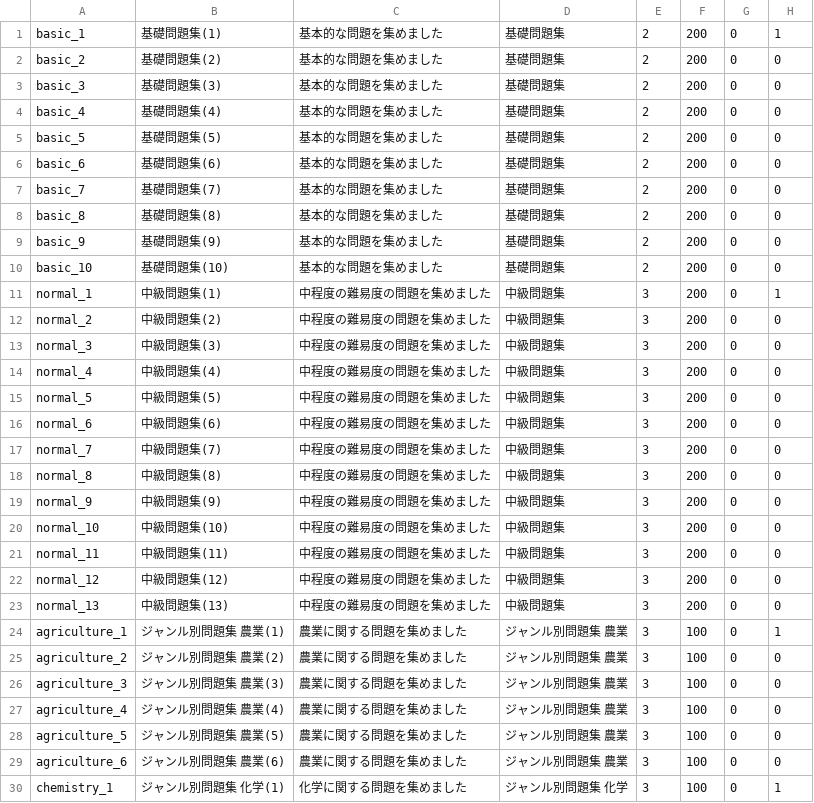
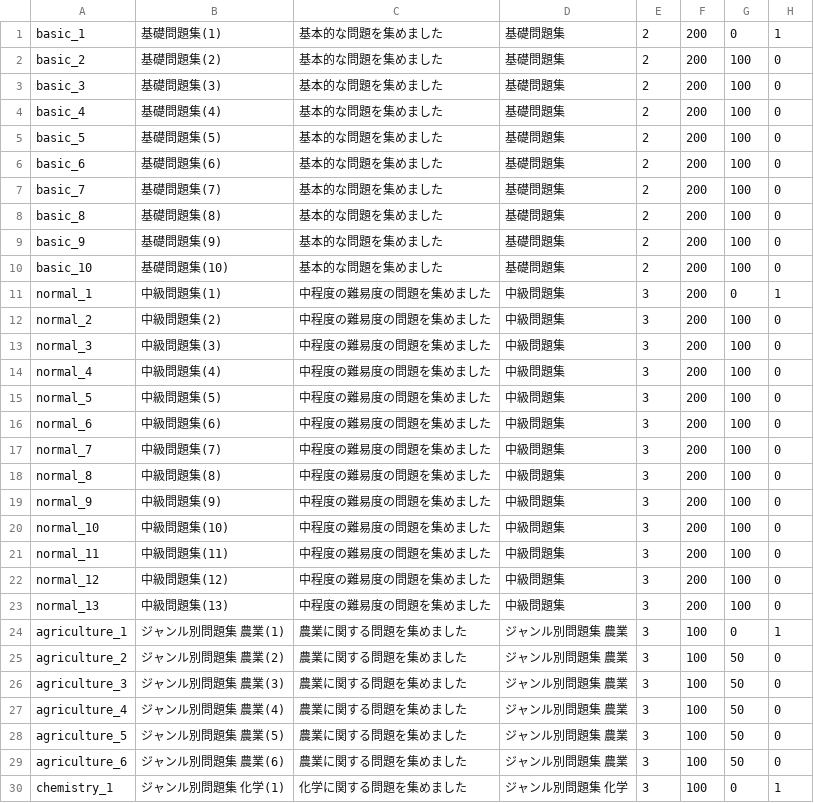
Before and after one commit to tishii2479/englishApp, a CSV file: EnglishApp/csv/workbook.csv, drawn as a sheet; only a part is shown; the diff covers the shown part only.

```diff
--- a/EnglishApp/csv/workbook.csv
+++ b/EnglishApp/csv/workbook.csv
@@ -1,30 +1,30 @@
 basic_1,基礎問題集(1),基本的な問題を集めました,基礎問題集,2,200,0,1
-basic_2,基礎問題集(2),基本的な問題を集めました,基礎問題集,2,200,0,0
-basic_3,基礎問題集(3),基本的な問題を集めました,基礎問題集,2,200,0,0
-basic_4,基礎問題集(4),基本的な問題を集めました,基礎問題集,2,200,0,0
-basic_5,基礎問題集(5),基本的な問題を集めました,基礎問題集,2,200,0,0
-basic_6,基礎問題集(6),基本的な問題を集めました,基礎問題集,2,200,0,0
-basic_7,基礎問題集(7),基本的な問題を集めました,基礎問題集,2,200,0,0
-basic_8,基礎問題集(8),基本的な問題を集めました,基礎問題集,2,200,0,0
-basic_9,基礎問題集(9),基本的な問題を集めました,基礎問題集,2,200,0,0
-basic_10,基礎問題集(10),基本的な問題を集めました,基礎問題集,2,200,0,0
+basic_2,基礎問題集(2),基本的な問題を集めました,基礎問題集,2,200,100,0
+basic_3,基礎問題集(3),基本的な問題を集めました,基礎問題集,2,200,100,0
+basic_4,基礎問題集(4),基本的な問題を集めました,基礎問題集,2,200,100,0
+basic_5,基礎問題集(5),基本的な問題を集めました,基礎問題集,2,200,100,0
+basic_6,基礎問題集(6),基本的な問題を集めました,基礎問題集,2,200,100,0
+basic_7,基礎問題集(7),基本的な問題を集めました,基礎問題集,2,200,100,0
+basic_8,基礎問題集(8),基本的な問題を集めました,基礎問題集,2,200,100,0
+basic_9,基礎問題集(9),基本的な問題を集めました,基礎問題集,2,200,100,0
+basic_10,基礎問題集(10),基本的な問題を集めました,基礎問題集,2,200,100,0
 normal_1,中級問題集(1),中程度の難易度の問題を集めました,中級問題集,3,200,0,1
-normal_2,中級問題集(2),中程度の難易度の問題を集めました,中級問題集,3,200,0,0
-normal_3,中級問題集(3),中程度の難易度の問題を集めました,中級問題集,3,200,0,0
-normal_4,中級問題集(4),中程度の難易度の問題を集めました,中級問題集,3,200,0,0
-normal_5,中級問題集(5),中程度の難易度の問題を集めました,中級問題集,3,200,0,0
-normal_6,中級問題集(6),中程度の難易度の問題を集めました,中級問題集,3,200,0,0
-normal_7,中級問題集(7),中程度の難易度の問題を集めました,中級問題集,3,200,0,0
-normal_8,中級問題集(8),中程度の難易度の問題を集めました,中級問題集,3,200,0,0
-normal_9,中級問題集(9),中程度の難易度の問題を集めました,中級問題集,3,200,0,0
-normal_10,中級問題集(10),中程度の難易度の問題を集めました,中級問題集,3,200,0,0
-normal_11,中級問題集(11),中程度の難易度の問題を集めました,中級問題集,3,200,0,0
-normal_12,中級問題集(12),中程度の難易度の問題を集めました,中級問題集,3,200,0,0
-normal_13,中級問題集(13),中程度の難易度の問題を集めました,中級問題集,3,200,0,0
+normal_2,中級問題集(2),中程度の難易度の問題を集めました,中級問題集,3,200,100,0
+normal_3,中級問題集(3),中程度の難易度の問題を集めました,中級問題集,3,200,100,0
+normal_4,中級問題集(4),中程度の難易度の問題を集めました,中級問題集,3,200,100,0
+normal_5,中級問題集(5),中程度の難易度の問題を集めました,中級問題集,3,200,100,0
+normal_6,中級問題集(6),中程度の難易度の問題を集めました,中級問題集,3,200,100,0
+normal_7,中級問題集(7),中程度の難易度の問題を集めました,中級問題集,3,200,100,0
+normal_8,中級問題集(8),中程度の難易度の問題を集めました,中級問題集,3,200,100,0
+normal_9,中級問題集(9),中程度の難易度の問題を集めました,中級問題集,3,200,100,0
+normal_10,中級問題集(10),中程度の難易度の問題を集めました,中級問題集,3,200,100,0
+normal_11,中級問題集(11),中程度の難易度の問題を集めました,中級問題集,3,200,100,0
+normal_12,中級問題集(12),中程度の難易度の問題を集めました,中級問題集,3,200,100,0
+normal_13,中級問題集(13),中程度の難易度の問題を集めました,中級問題集,3,200,100,0
 agriculture_1,ジャンル別問題集　農業(1),農業に関する問題を集めました,ジャンル別問題集　農業,3,100,0,1
-agriculture_2,ジャンル別問題集　農業(2),農業に関する問題を集めました,ジャンル別問題集　農業,3,100,0,0
-agriculture_3,ジャンル別問題集　農業(3),農業に関する問題を集めました,ジャンル別問題集　農業,3,100,0,0
-agriculture_4,ジャンル別問題集　農業(4),農業に関する問題を集めました,ジャンル別問題集　農業,3,100,0,0
-agriculture_5,ジャンル別問題集　農業(5),農業に関する問題を集めました,ジャンル別問題集　農業,3,100,0,0
-agriculture_6,ジャンル別問題集　農業(6),農業に関する問題を集めました,ジャンル別問題集　農業,3,100,0,0
+agriculture_2,ジャンル別問題集　農業(2),農業に関する問題を集めました,ジャンル別問題集　農業,3,100,50,0
+agriculture_3,ジャンル別問題集　農業(3),農業に関する問題を集めました,ジャンル別問題集　農業,3,100,50,0
+agriculture_4,ジャンル別問題集　農業(4),農業に関する問題を集めました,ジャンル別問題集　農業,3,100,50,0
+agriculture_5,ジャンル別問題集　農業(5),農業に関する問題を集めました,ジャンル別問題集　農業,3,100,50,0
+agriculture_6,ジャンル別問題集　農業(6),農業に関する問題を集めました,ジャンル別問題集　農業,3,100,50,0
 chemistry_1,ジャンル別問題集　化学(1),化学に関する問題を集めました,ジャンル別問題集　化学,3,100,0,1
```
Also changed, not shown: 102 edited cells elsewhere in this file, 5 other files.
